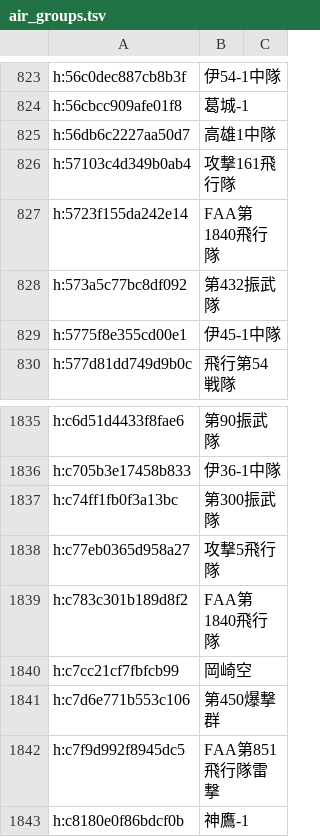
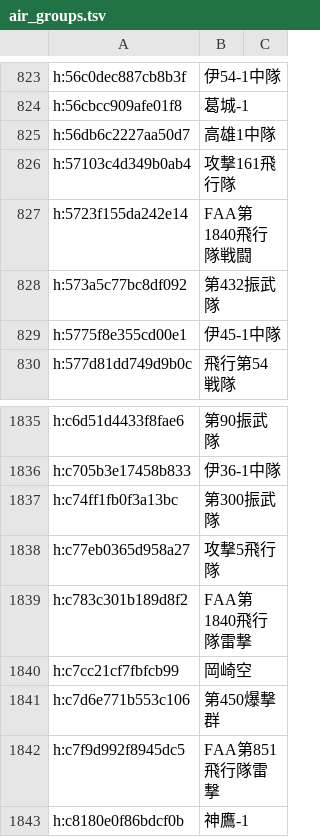
Before and after one commit to Yasabihhagure/war-in-the-pacific-ae-ja, a TSV file: translation/names/air_groups.tsv, drawn as a sheet; only a part is shown, gaps mark what is left out.

```diff
--- a/translation/names/air_groups.tsv
+++ b/translation/names/air_groups.tsv
@@ -826,3 +826,3 @@ h:56db6c2227aa50d7	高雄1中隊
 h:57103c4d349b0ab4	攻撃161飛行隊	
-h:5723f155da242e14	FAA第1840飛行隊	
+h:5723f155da242e14	FAA第1840飛行隊戦闘	
 h:573a5c77bc8df092	第432振武隊	
@@ -1838,3 +1838,3 @@ h:c74ff1fb0f3a13bc	第300振武隊
 h:c77eb0365d958a27	攻撃5飛行隊	
-h:c783c301b189d8f2	FAA第1840飛行隊	
+h:c783c301b189d8f2	FAA第1840飛行隊雷撃	
 h:c7cc21cf7fbfcb99	岡崎空	
```
Also changed, not shown: translation/names/ground_units.tsv, 1 other file.
